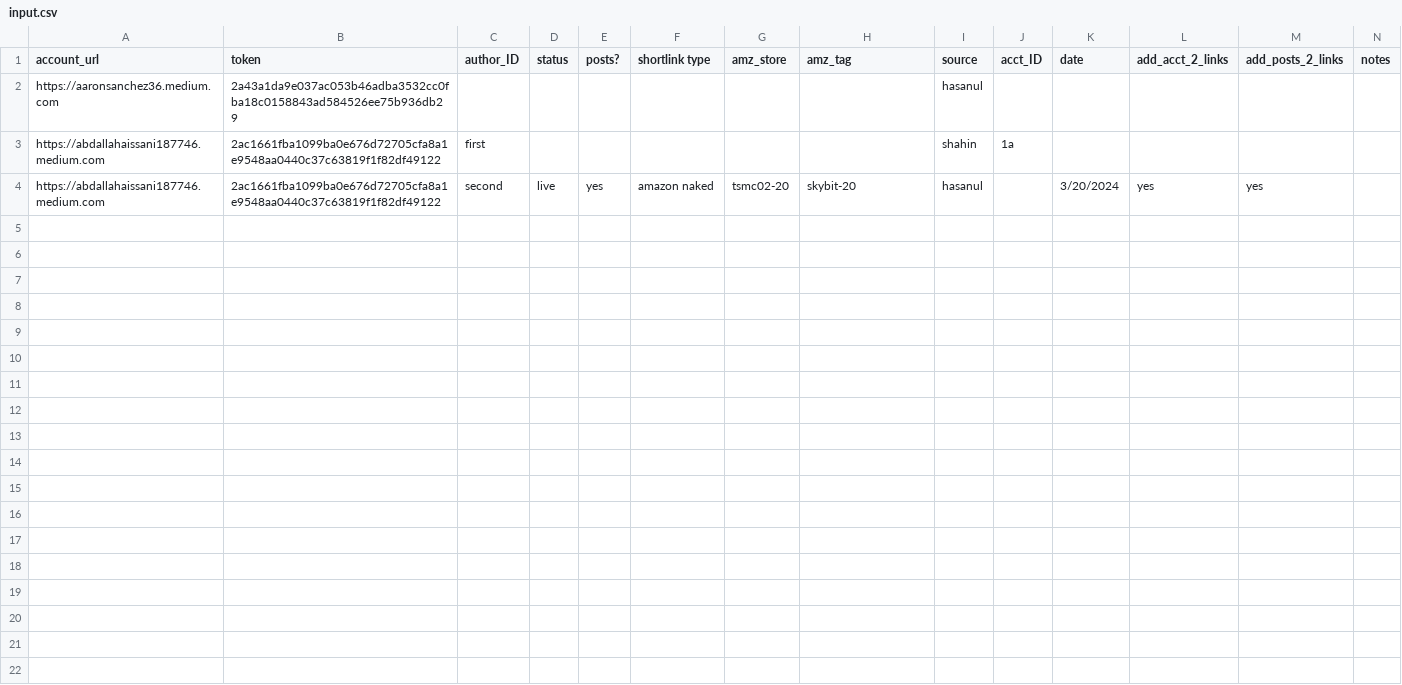
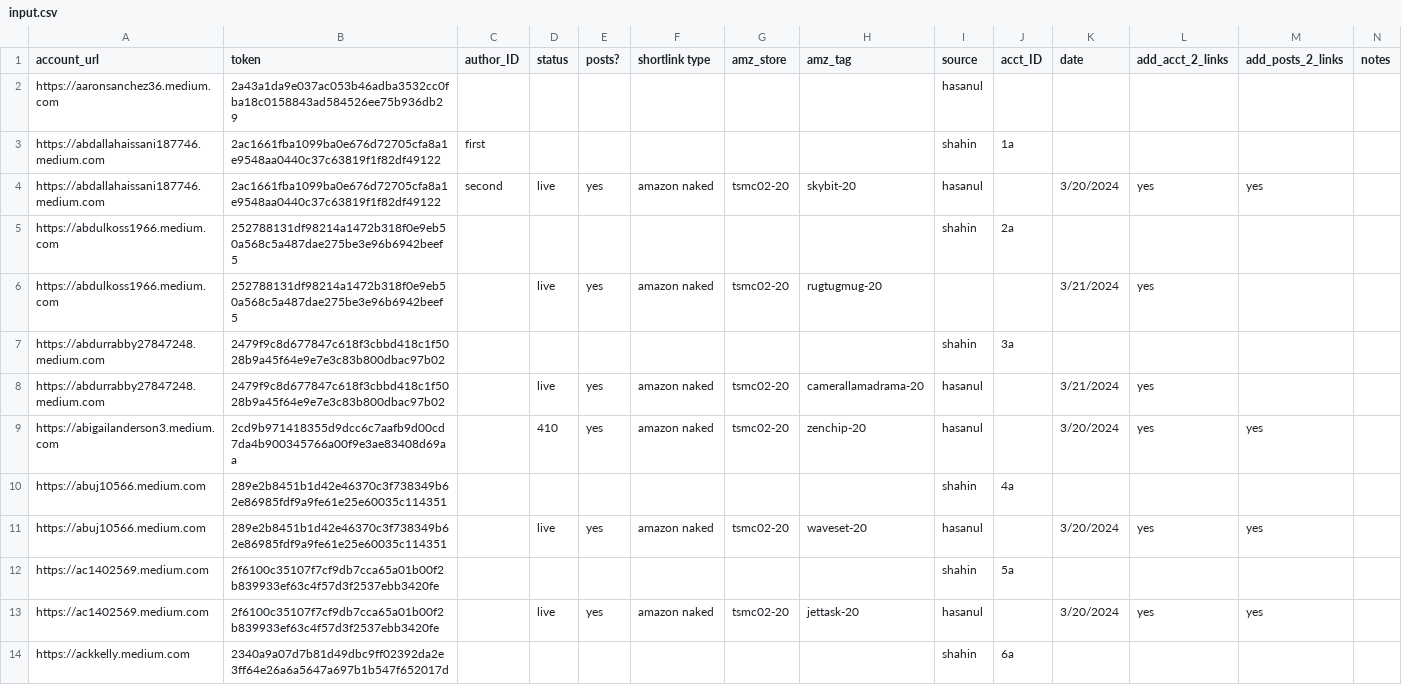
Before and after one commit to serpcompany/module-tools, a CSV file: tools-in-progress/dedupe-merge-rows-csv/input.csv, drawn as a sheet; the diff names each change by its address in the sheet, - before the commit and + after, or states it on an @@ line.

Commit message:
merge-csv-duplicates seems to be working

```diff
--- a/tools-in-progress/dedupe-merge-rows-csv/input.csv
+++ b/tools-in-progress/dedupe-merge-rows-csv/input.csv
+row 5: https://abdulkoss1966.medium.com | 252788131df98214a1472b318f0e9eb50a568c5a487dae275be3e96b6942beef5 |  |  |  |  |  |  | shahin | 2a
+row 6: https://abdulkoss1966.medium.com | 252788131df98214a1472b318f0e9eb50a568c5a487dae275be3e96b6942beef5 |  | live | yes | amazon naked | tsmc02-20 | rugtugmug-20 |  |  | 3/21/2024 | yes
+row 7: https://abdurrabby27847248.medium.com | 2479f9c8d677847c618f3cbbd418c1f5028b9a45f64e9e7e3c83b800dbac97b02 |  |  |  |  |  |  | shahin | 3a
+row 8: https://abdurrabby27847248.medium.com | 2479f9c8d677847c618f3cbbd418c1f5028b9a45f64e9e7e3c83b800dbac97b02 |  | live | yes | amazon naked | tsmc02-20 | camerallamadrama-20 | hasanul |  | 3/21/2024 | yes
+row 9: https://abigailanderson3.medium.com | 2cd9b971418355d9dcc6c7aafb9d00cd7da4b900345766a00f9e3ae83408d69aa |  | 410 | yes | amazon naked | tsmc02-20 | zenchip-20 | hasanul |  | 3/20/2024 | yes | yes
+row 10: https://abuj10566.medium.com | 289e2b8451b1d42e46370c3f738349b62e86985fdf9a9fe61e25e60035c114351 |  |  |  |  |  |  | shahin | 4a
+row 11: https://abuj10566.medium.com | 289e2b8451b1d42e46370c3f738349b62e86985fdf9a9fe61e25e60035c114351 |  | live | yes | amazon naked | tsmc02-20 | waveset-20 | hasanul |  | 3/20/2024 | yes | yes
+row 12: https://ac1402569.medium.com | 2f6100c35107f7cf9db7cca65a01b00f2b839933ef63c4f57d3f2537ebb3420fe |  |  |  |  |  |  | shahin | 5a
+row 13: https://ac1402569.medium.com | 2f6100c35107f7cf9db7cca65a01b00f2b839933ef63c4f57d3f2537ebb3420fe |  | live | yes | amazon naked | tsmc02-20 | jettask-20 | hasanul |  | 3/20/2024 | yes | yes
+row 14: https://ackkelly.medium.com | 2340a9a07d7b81d49dbc9ff02392da2e3ff64e26a6a5647a697b1b547f652017d |  |  |  |  |  |  | shahin | 6a
```
Also changed, not shown: 2 other files.
